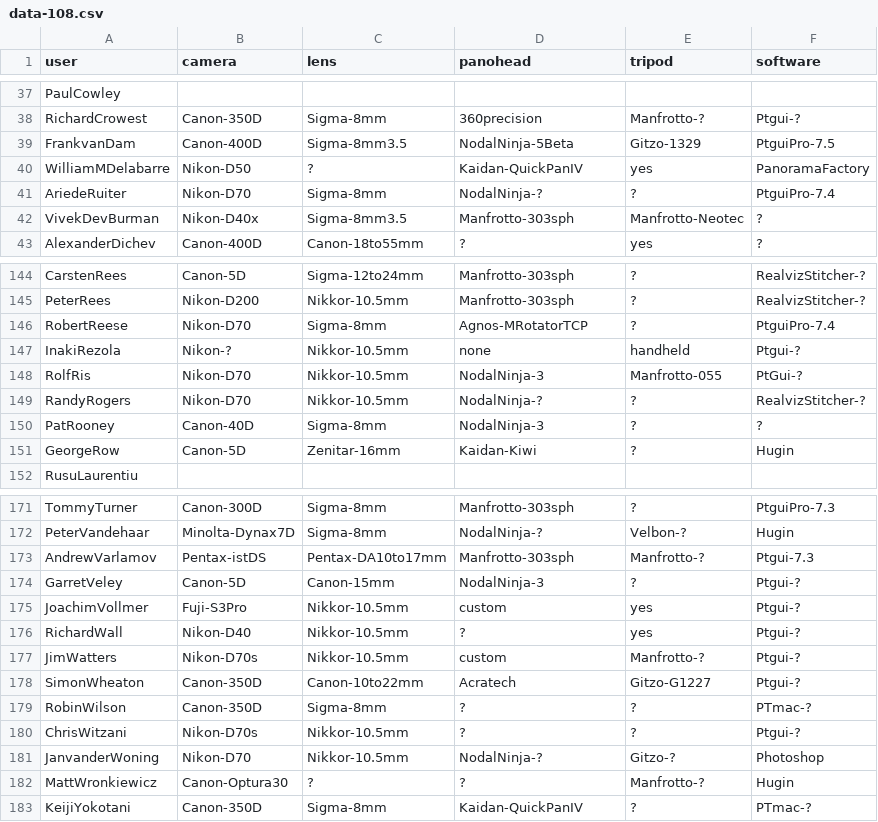
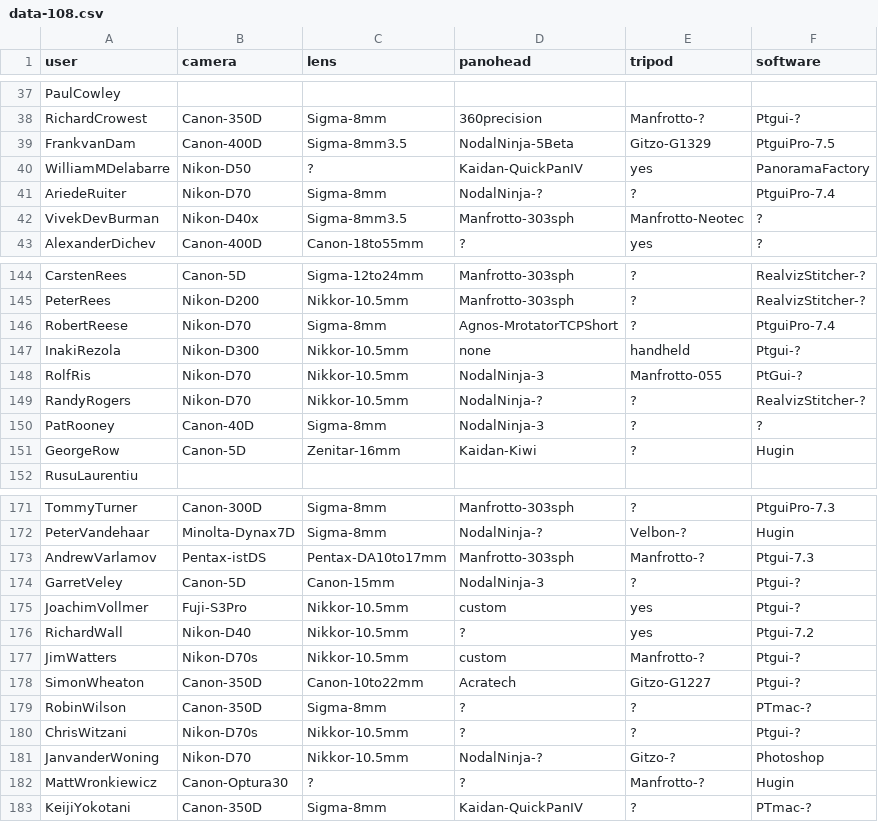
Before and after one commit to thatch/wwp-equipment, a CSV file: new/data-108.csv, drawn as a sheet; only a part is shown, gaps mark what is left out.

```diff
--- a/new/data-108.csv
+++ b/new/data-108.csv
@@ -38,3 +38,3 @@ PaulCowley
 RichardCrowest,Canon-350D,Sigma-8mm,360precision,Manfrotto-?,Ptgui-?
-FrankvanDam,Canon-400D,Sigma-8mm3.5,NodalNinja-5Beta,Gitzo-1329,PtguiPro-7.5
+FrankvanDam,Canon-400D,Sigma-8mm3.5,NodalNinja-5Beta,Gitzo-G1329,PtguiPro-7.5
 WilliamMDelabarre,Nikon-D50,?,Kaidan-QuickPanIV,yes,PanoramaFactory
@@ -145,4 +145,4 @@ CarstenRees,Canon-5D,Sigma-12to24mm,Manfrotto-303sph,?,RealvizStitcher-?
 PeterRees,Nikon-D200,Nikkor-10.5mm,Manfrotto-303sph,?,RealvizStitcher-?
-RobertReese,Nikon-D70,Sigma-8mm,Agnos-MRotatorTCP,?,PtguiPro-7.4
-InakiRezola,Nikon-?,Nikkor-10.5mm,none,handheld,Ptgui-?
+RobertReese,Nikon-D70,Sigma-8mm,Agnos-MrotatorTCPShort,?,PtguiPro-7.4
+InakiRezola,Nikon-D300,Nikkor-10.5mm,none,handheld,Ptgui-?
 RolfRis,Nikon-D70,Nikkor-10.5mm,NodalNinja-3,Manfrotto-055,PtGui-?
@@ -175,3 +175,3 @@ GarretVeley,Canon-5D,Canon-15mm,NodalNinja-3,?,Ptgui-?
 JoachimVollmer,Fuji-S3Pro,Nikkor-10.5mm,custom,yes,Ptgui-?
-RichardWall,Nikon-D40,Nikkor-10.5mm,?,yes,Ptgui-?
+RichardWall,Nikon-D40,Nikkor-10.5mm,?,yes,Ptgui-7.2
 JimWatters,Nikon-D70s,Nikkor-10.5mm,custom,Manfrotto-?,Ptgui-?
```
Also changed, not shown: new/data-1207.csv, new/data-308.csv, 18 other files.
